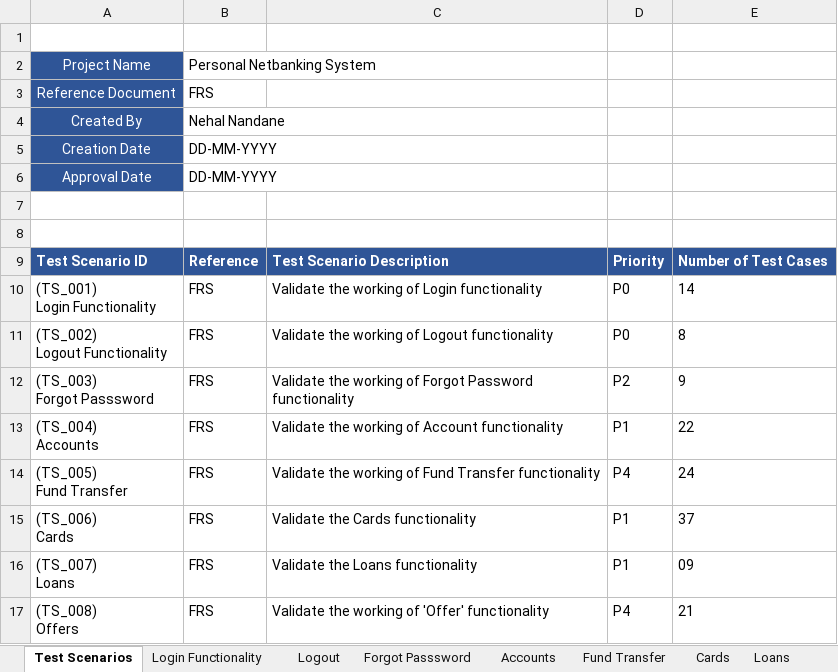
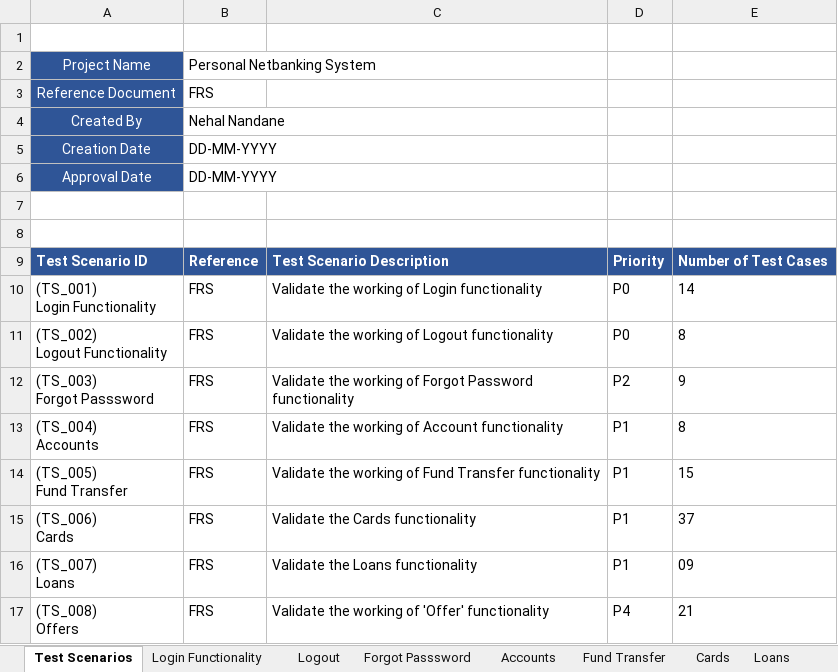
Before and after one commit to nandane31/Manual-Testing, an Excel workbook: Manual Testing Project_Personal Netbanking System.xlsx, sheet Test Scenarios, drawn as a sheet; values as stored, in another font and other column widths than the file's, no borders; the diff names each change by its address in the sheet, - before the commit and + after, or states it on an @@ line.

```diff
--- a/Manual Testing Project_Personal Netbanking System.xlsx (sheet Test Scenarios)
+++ b/Manual Testing Project_Personal Netbanking System.xlsx (sheet Test Scenarios)
-E13: 22
+E13: 8
-D14: P4
+D14: P1
-E14: 24
+E14: 15
```
Also changed, not shown: sheet Fund Transfer, sheet Cards, sheet Accounts, sheet Offers, sheet Loans, other sheet tabs.
